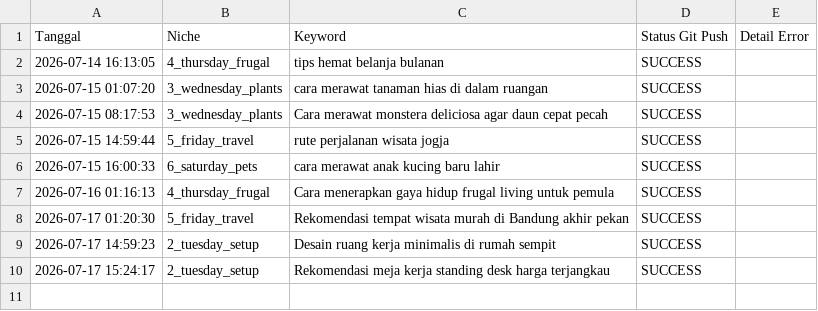
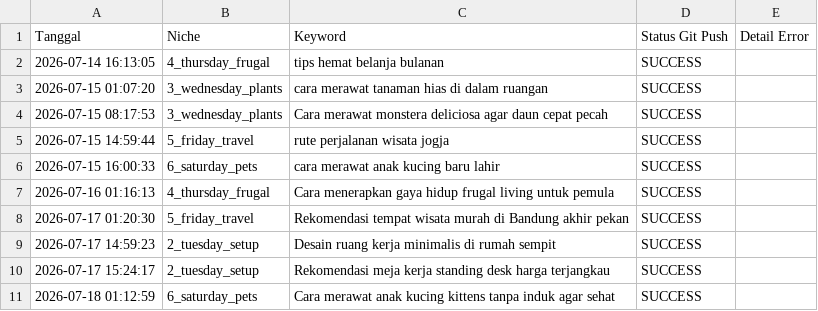
Before and after one commit to visualmulia/ALwrity, a CSV file: publish_log.csv, drawn as a sheet.

```diff
--- a/publish_log.csv
+++ b/publish_log.csv
@@ -10 +10,2 @@ Tanggal,Niche,Keyword,Status Git Push,Detail Error
 2026-07-17 15:24:17,2_tuesday_setup,Rekomendasi meja kerja standing desk harga terjangkau,SUCCESS,
+2026-07-18 01:12:59,6_saturday_pets,Cara merawat anak kucing kittens tanpa induk agar sehat,SUCCESS,
```
Also changed, not shown: 1 other file.
